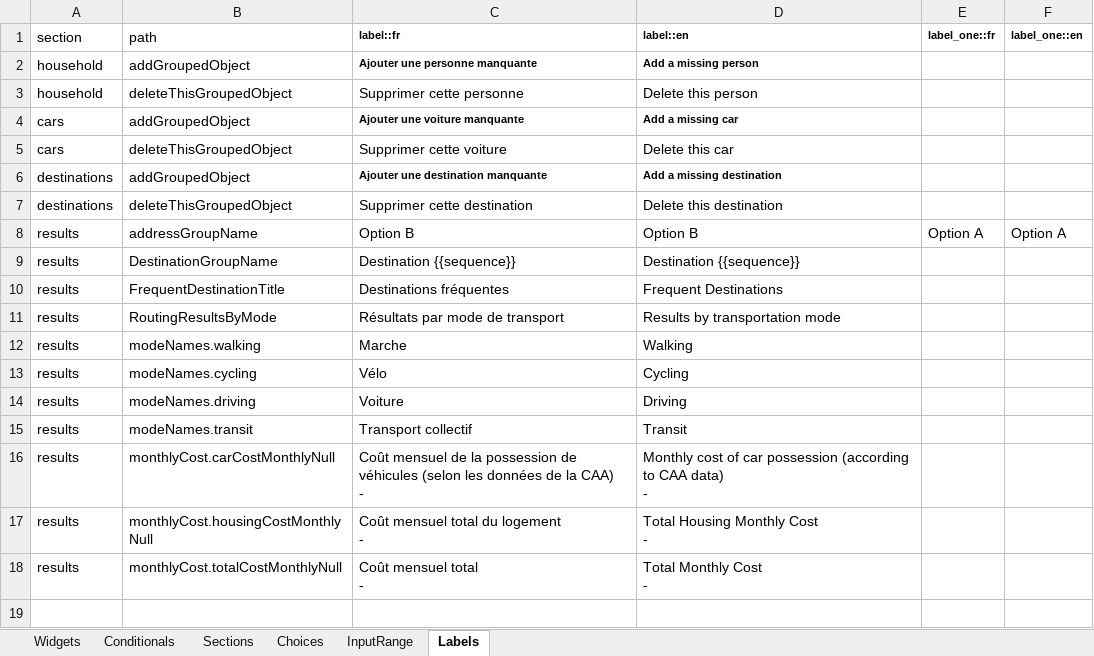
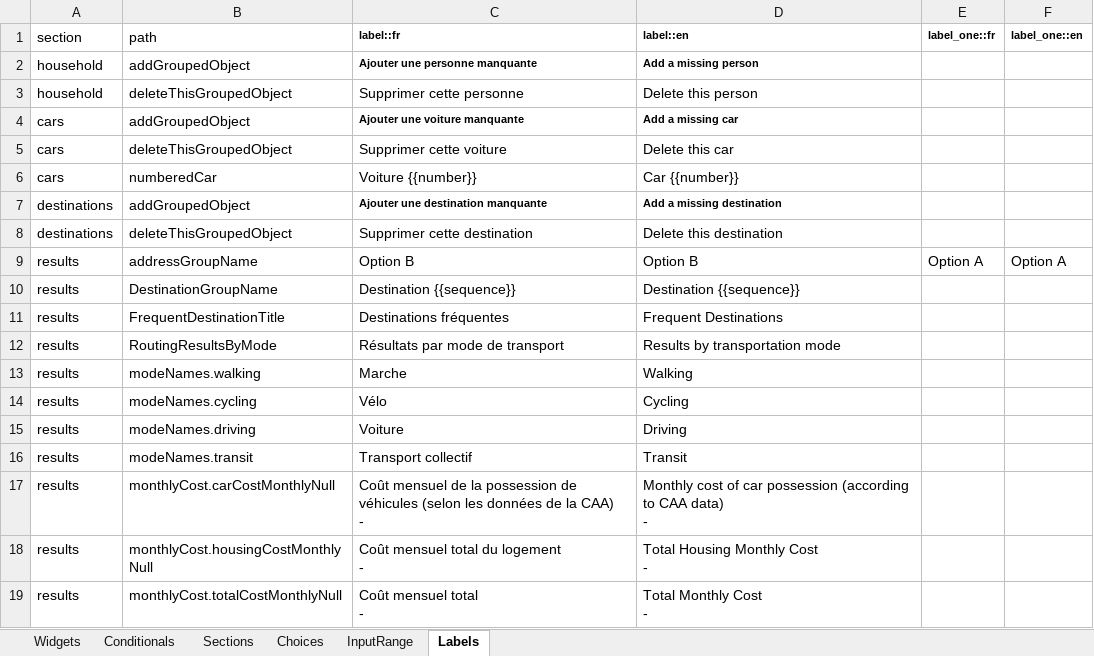
Before and after one commit to chairemobilite/localisation, an Excel workbook: localisation/references/questionnaireLocalisation.xlsx, sheet Labels, drawn as a sheet; values as stored, in another font and other column widths than the file's, no borders; the diff names each change by its address in the sheet, - before the commit and + after, or states it on an @@ line.

Commit message:
Make the cars nickname question optional.
Also add a helper function that will return the nickname if one was entered, and if it doesn't return a label that will depend on both the language and the car's number.
Fix: #38

```diff
--- a/localisation/references/questionnaireLocalisation.xlsx (sheet Labels)
+++ b/localisation/references/questionnaireLocalisation.xlsx (sheet Labels)
+row 6: cars | numberedCar | Voiture {{number}} | Car {{number}}
```
Also changed, not shown: sheet Widgets, 6 other files.
